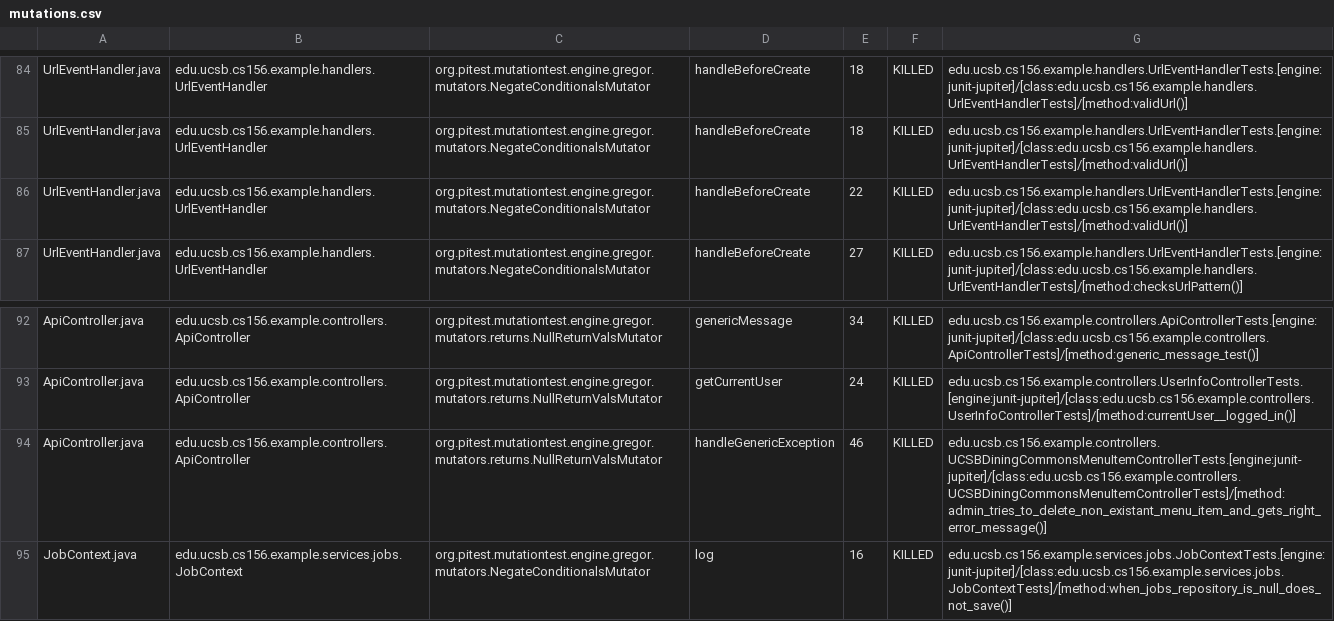
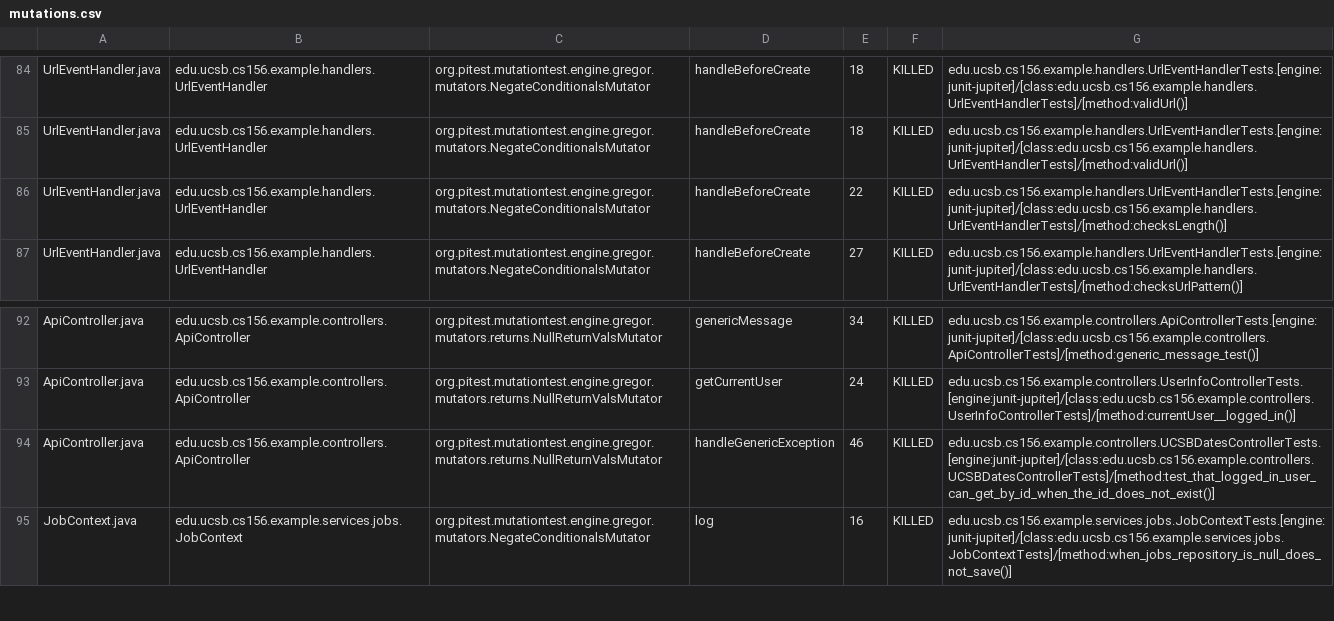
Before and after one commit to ucsb-cs156-f26/team02-f26-12, a CSV file: prs/72/pitest/mutations.csv, drawn as a sheet; only a part is shown, gaps mark what is left out.

Commit message:
Deploying to gh-pages from @ ucsb-cs156-f26/team02-f26-12@d22c37bed513b38391e046f1be8e226dd5e4d623 🚀

```diff
--- a/prs/72/pitest/mutations.csv
+++ b/prs/72/pitest/mutations.csv
@@ -85,3 +85,3 @@ UrlEventHandler.java,edu.ucsb.cs156.example.handlers.UrlEventHandler,org.pitest.
 UrlEventHandler.java,edu.ucsb.cs156.example.handlers.UrlEventHandler,org.pitest.mutationtest.engine.gregor.mutators.NegateConditionalsMutator,handleBeforeCreate,18,KILLED,edu.ucsb.cs156.example.handlers.UrlEventHandlerTests.[engine:junit-jupiter]/[class:edu.ucsb.cs156.example.handlers.UrlEventHandlerTests]/[method:validUrl()]
-UrlEventHandler.java,edu.ucsb.cs156.example.handlers.UrlEventHandler,org.pitest.mutationtest.engine.gregor.mutators.NegateConditionalsMutator,handleBeforeCreate,22,KILLED,edu.ucsb.cs156.example.handlers.UrlEventHandlerTests.[engine:junit-jupiter]/[class:edu.ucsb.cs156.example.handlers.UrlEventHandlerTests]/[method:validUrl()]
+UrlEventHandler.java,edu.ucsb.cs156.example.handlers.UrlEventHandler,org.pitest.mutationtest.engine.gregor.mutators.NegateConditionalsMutator,handleBeforeCreate,22,KILLED,edu.ucsb.cs156.example.handlers.UrlEventHandlerTests.[engine:junit-jupiter]/[class:edu.ucsb.cs156.example.handlers.UrlEventHandlerTests]/[method:checksLength()]
 UrlEventHandler.java,edu.ucsb.cs156.example.handlers.UrlEventHandler,org.pitest.mutationtest.engine.gregor.mutators.NegateConditionalsMutator,handleBeforeCreate,27,KILLED,edu.ucsb.cs156.example.handlers.UrlEventHandlerTests.[engine:junit-jupiter]/[class:edu.ucsb.cs156.example.handlers.UrlEventHandlerTests]/[method:checksUrlPattern()]
@@ -93,3 +93,3 @@ ApiController.java,edu.ucsb.cs156.example.controllers.ApiController,org.pitest.m
 ApiController.java,edu.ucsb.cs156.example.controllers.ApiController,org.pitest.mutationtest.engine.gregor.mutators.returns.NullReturnValsMutator,getCurrentUser,24,KILLED,edu.ucsb.cs156.example.controllers.UserInfoControllerTests.[engine:junit-jupiter]/[class:edu.ucsb.cs156.example.controllers.UserInfoControllerTests]/[method:currentUser__logged_in()]
-ApiController.java,edu.ucsb.cs156.example.controllers.ApiController,org.pitest.mutationtest.engine.gregor.mutators.returns.NullReturnValsMutator,handleGenericException,46,KILLED,edu.ucsb.cs156.example.controllers.UCSBDiningCommonsMenuItemControllerTests.[engine:junit-jupiter]/[class:edu.ucsb.cs156.example.controllers.UCSBDiningCommonsMenuItemControllerTests]/[method:admin_tries_to_delete_non_existant_menu_item_and_gets_right_error_message()]
+ApiController.java,edu.ucsb.cs156.example.controllers.ApiController,org.pitest.mutationtest.engine.gregor.mutators.returns.NullReturnValsMutator,handleGenericException,46,KILLED,edu.ucsb.cs156.example.controllers.UCSBDatesControllerTests.[engine:junit-jupiter]/[class:edu.ucsb.cs156.example.controllers.UCSBDatesControllerTests]/[method:test_that_logged_in_user_can_get_by_id_when_the_id_does_not_exist()]
 JobContext.java,edu.ucsb.cs156.example.services.jobs.JobContext,org.pitest.mutationtest.engine.gregor.mutators.NegateConditionalsMutator,log,16,KILLED,edu.ucsb.cs156.example.services.jobs.JobContextTests.[engine:junit-jupiter]/[class:edu.ucsb.cs156.example.services.jobs.JobContextTests]/[method:when_jobs_repository_is_null_does_not_save()]
```
Also changed, not shown: 17 other files.
